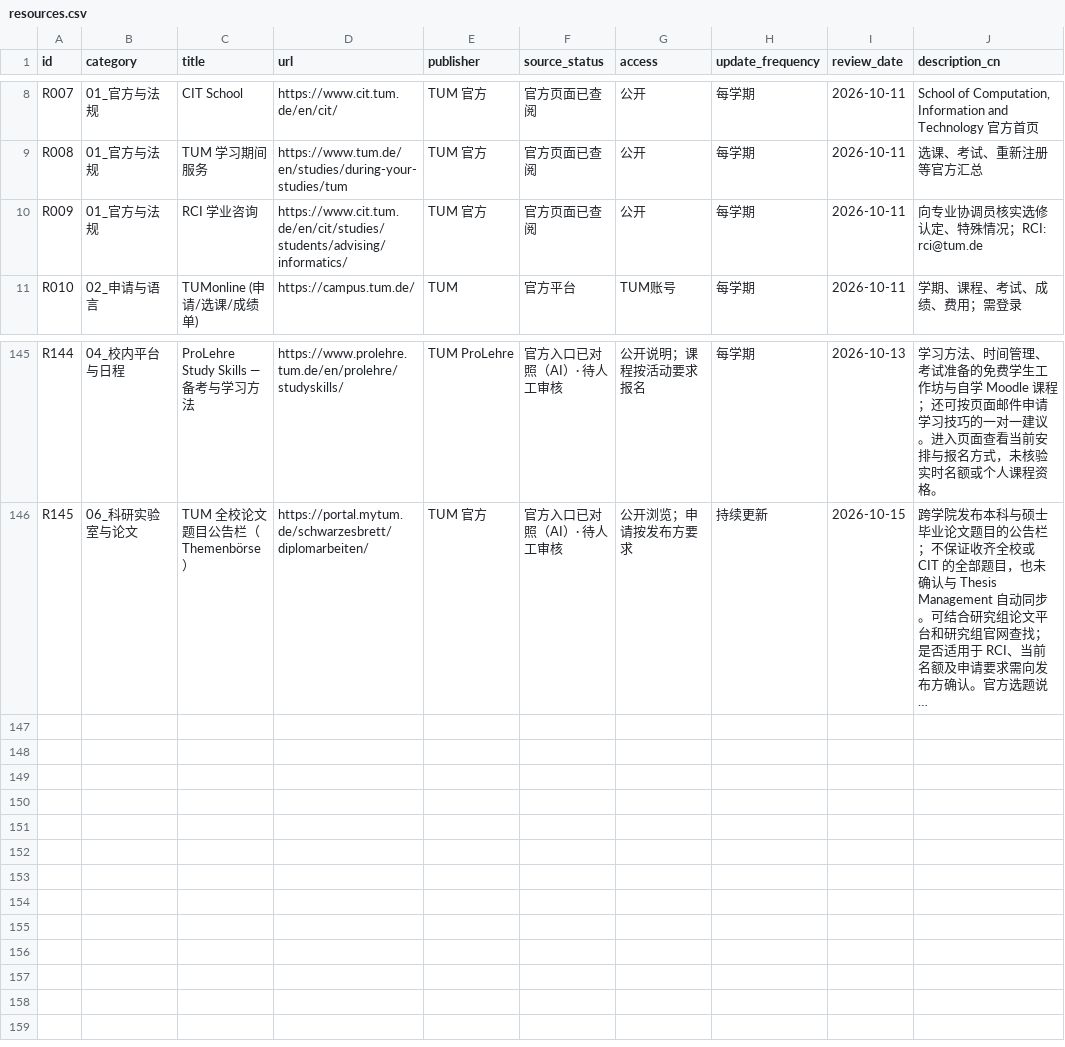
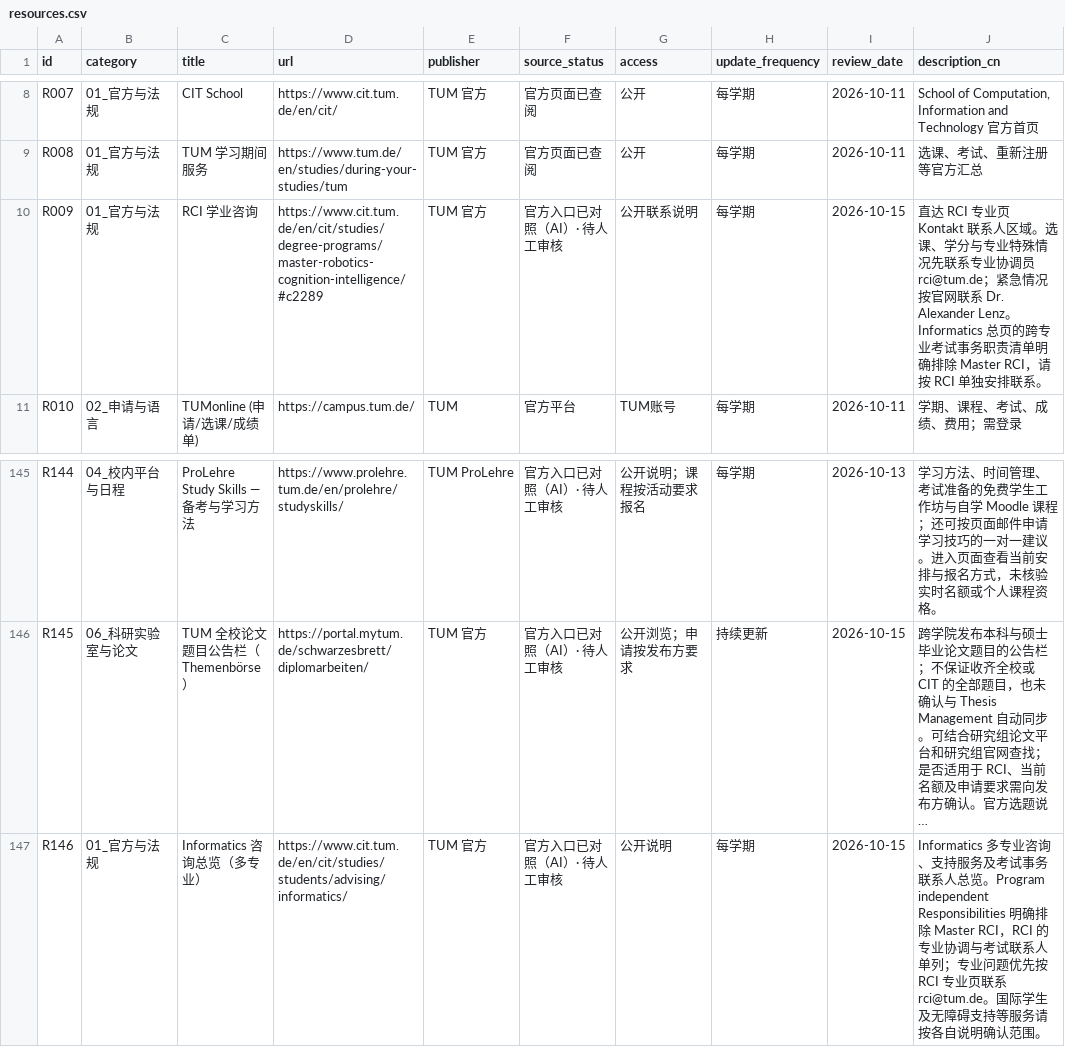
Before and after one commit to baichujiang/tum-rci-all-in-one, a CSV file: data/resources.csv, drawn as a sheet; only a part is shown, gaps mark what is left out; long unchanged cells end in …; the diff names each change by its address in the sheet, - before the commit and + after, or states it on an @@ line.

Commit message:
Route RCI advising directly to the program contact

```diff
--- a/data/resources.csv
+++ b/data/resources.csv
-D10 (url): https://www.cit.tum.de/en/cit/studies/students/advising/informatics/
+D10 (url): https://www.cit.tum.de/en/cit/studies/degree-programs/master-robotics-cognition-intelligence/#c2289
-F10 (source_status): 官方页面已查阅
+F10 (source_status): 官方入口已对照（AI）· 待人工审核
-G10 (access): 公开
+G10 (access): 公开联系说明
-I10 (review_date): 2026-10-11
+I10 (review_date): 2026-10-15
-J10 (description_cn): 向专业协调员核实选修认定、特殊情况；RCI: rci@tum.de
+J10 (description_cn): 直达 RCI 专业页 Kontakt 联系人区域。选课、学分与专业特殊情况先联系专业协调员 rci@tum.de；紧急情况按官网联系 Dr. Alexander Lenz。Informatics 总页的跨专业考试事务职责清单明确排除 Master RCI，请按 RCI 单独安排联系。
+row 147: R146 | 01_官方与法规 | Informatics 咨询总览（多专业） | https://www.cit.tum.de/en/cit/studies/students/advising/informatics/ | TUM 官方 | 官方入口已对照（AI）· 待人工审核 | 公开说明 | 每学期 | 2026-10-15 | Informatics 多专业咨询、支持服务及考试事务联系人总览。Program independent Responsibilities 明确排除 Master RCI，RCI 的专业协调与考试联系人单列；专业问题优先按 RCI 专业页联系 rci@tum.de。国际学生及无障碍支持等服务请按各自说明确认范围。
```
Also changed, not shown: 4 other files.
